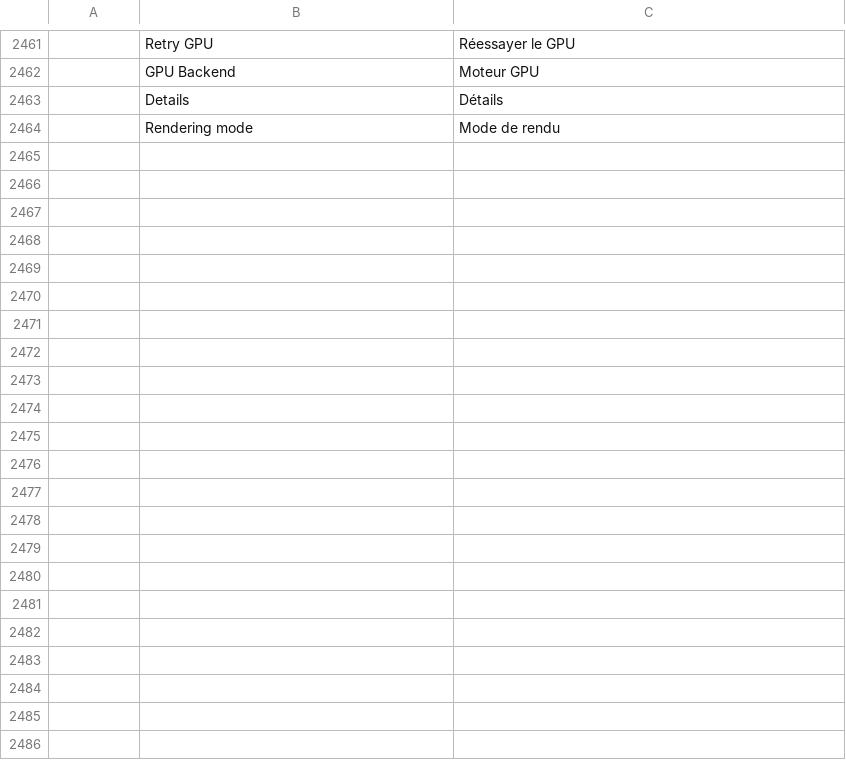
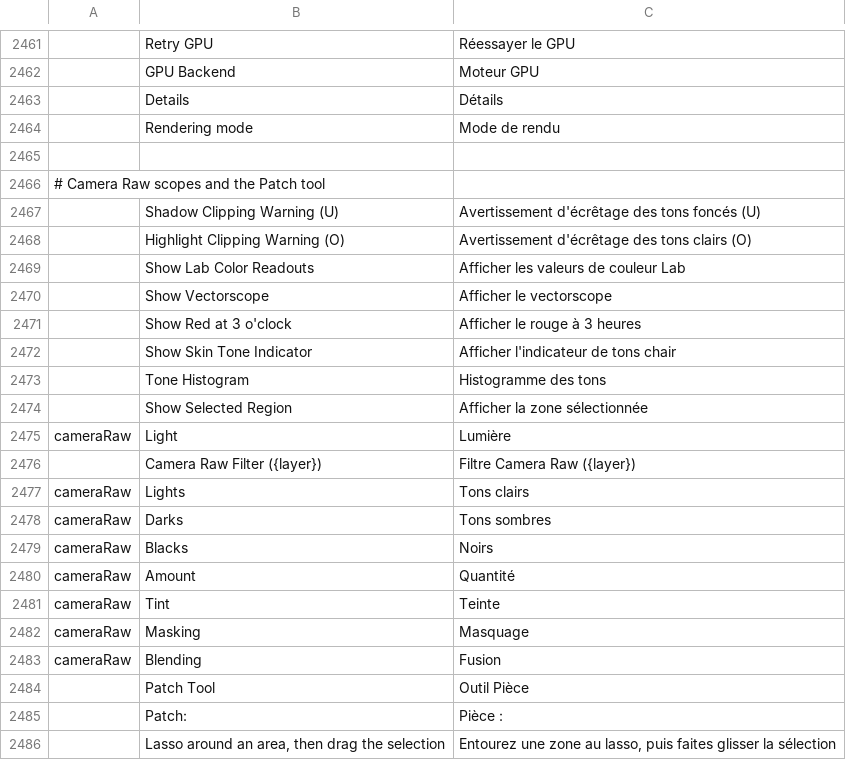
Before and after one commit to leblanc-simon/photocraft, a TSV file: crates/ui-egui/src/i18n/fr.tsv, drawn as a sheet; only a part is shown, gaps mark what is left out.

```diff
--- a/crates/ui-egui/src/i18n/fr.tsv
+++ b/crates/ui-egui/src/i18n/fr.tsv
@@ -2464 +2464,23 @@
 	Rendering mode	Mode de rendu
+
+# Camera Raw scopes and the Patch tool
+	Shadow Clipping Warning (U)	Avertissement d'écrêtage des tons foncés (U)
+	Highlight Clipping Warning (O)	Avertissement d'écrêtage des tons clairs (O)
+	Show Lab Color Readouts	Afficher les valeurs de couleur Lab
+	Show Vectorscope	Afficher le vectorscope
+	Show Red at 3 o'clock	Afficher le rouge à 3 heures
+	Show Skin Tone Indicator	Afficher l'indicateur de tons chair
+	Tone Histogram	Histogramme des tons
+	Show Selected Region	Afficher la zone sélectionnée
+cameraRaw	Light	Lumière
+	Camera Raw Filter ({layer})	Filtre Camera Raw ({layer})
+cameraRaw	Lights	Tons clairs
+cameraRaw	Darks	Tons sombres
+cameraRaw	Blacks	Noirs
+cameraRaw	Amount	Quantité
+cameraRaw	Tint	Teinte
+cameraRaw	Masking	Masquage
+cameraRaw	Blending	Fusion
+	Patch Tool	Outil Pièce
+	Patch:	Pièce :
+	Lasso around an area, then drag the selection	Entourez une zone au lasso, puis faites glisser la sélection
```
